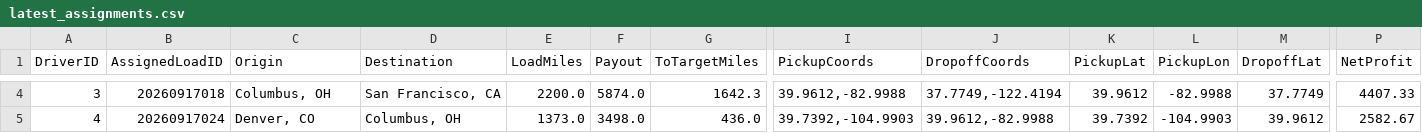
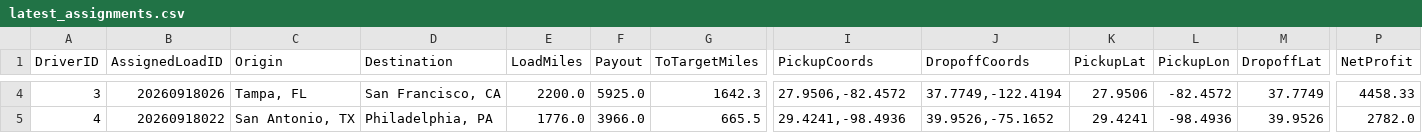
Before and after one commit to BryantPortfolio/truck-load-optimizer, a CSV file: latest_assignments.csv, drawn as a sheet; only a part is shown, gaps mark what is left out; the diff covers the shown part only; the diff names each change by its address in the sheet, - before the commit and + after, or states it on an @@ line.

```diff
--- a/latest_assignments.csv
+++ b/latest_assignments.csv
-B4 (AssignedLoadID): 20260917018
+B4 (AssignedLoadID): 20260918026
-C4 (Origin): Columbus, OH
+C4 (Origin): Tampa, FL
-F4 (Payout): 5874.0
+F4 (Payout): 5925.0
-I4 (PickupCoords): 39.9612,-82.9988
+I4 (PickupCoords): 27.9506,-82.4572
-K4 (PickupLat): 39.9612
+K4 (PickupLat): 27.9506
-L4 (PickupLon): -82.9988
+L4 (PickupLon): -82.4572
-P4 (NetProfit): 4407.33
+P4 (NetProfit): 4458.33
-B5 (AssignedLoadID): 20260917024
+B5 (AssignedLoadID): 20260918022
-C5 (Origin): Denver, CO
+C5 (Origin): San Antonio, TX
-D5 (Destination): Columbus, OH
+D5 (Destination): Philadelphia, PA
-E5 (LoadMiles): 1373.0
+E5 (LoadMiles): 1776.0
-F5 (Payout): 3498.0
+F5 (Payout): 3966.0
-G5 (ToTargetMiles): 436.0
+G5 (ToTargetMiles): 665.5
-I5 (PickupCoords): 39.7392,-104.9903
+I5 (PickupCoords): 29.4241,-98.4936
-J5 (DropoffCoords): 39.9612,-82.9988
+J5 (DropoffCoords): 39.9526,-75.1652
-K5 (PickupLat): 39.7392
+K5 (PickupLat): 29.4241
-L5 (PickupLon): -104.9903
+L5 (PickupLon): -98.4936
-M5 (DropoffLat): 39.9612
+M5 (DropoffLat): 39.9526
-P5 (NetProfit): 2582.67
+P5 (NetProfit): 2782.0
```
Also changed, not shown: 58 edited cells elsewhere in this file.
